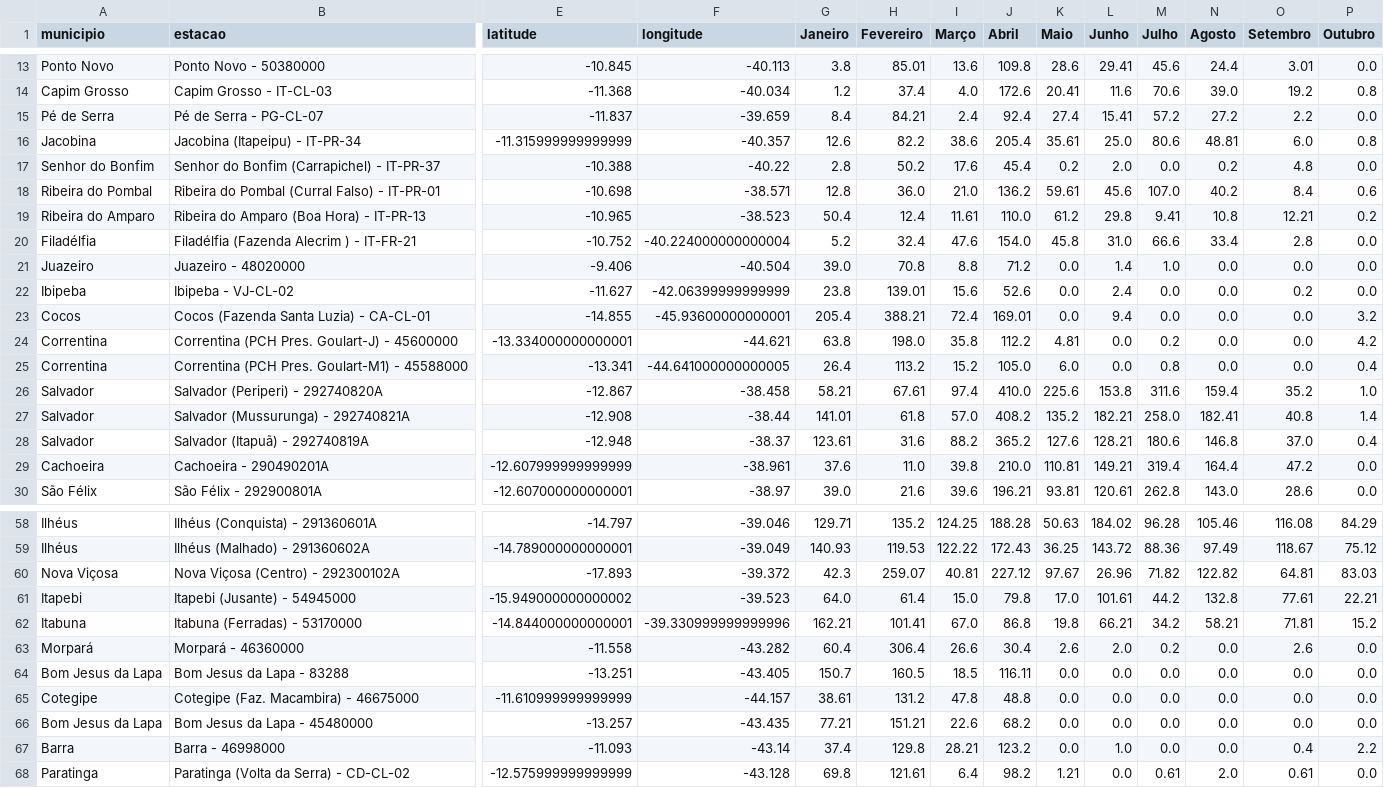
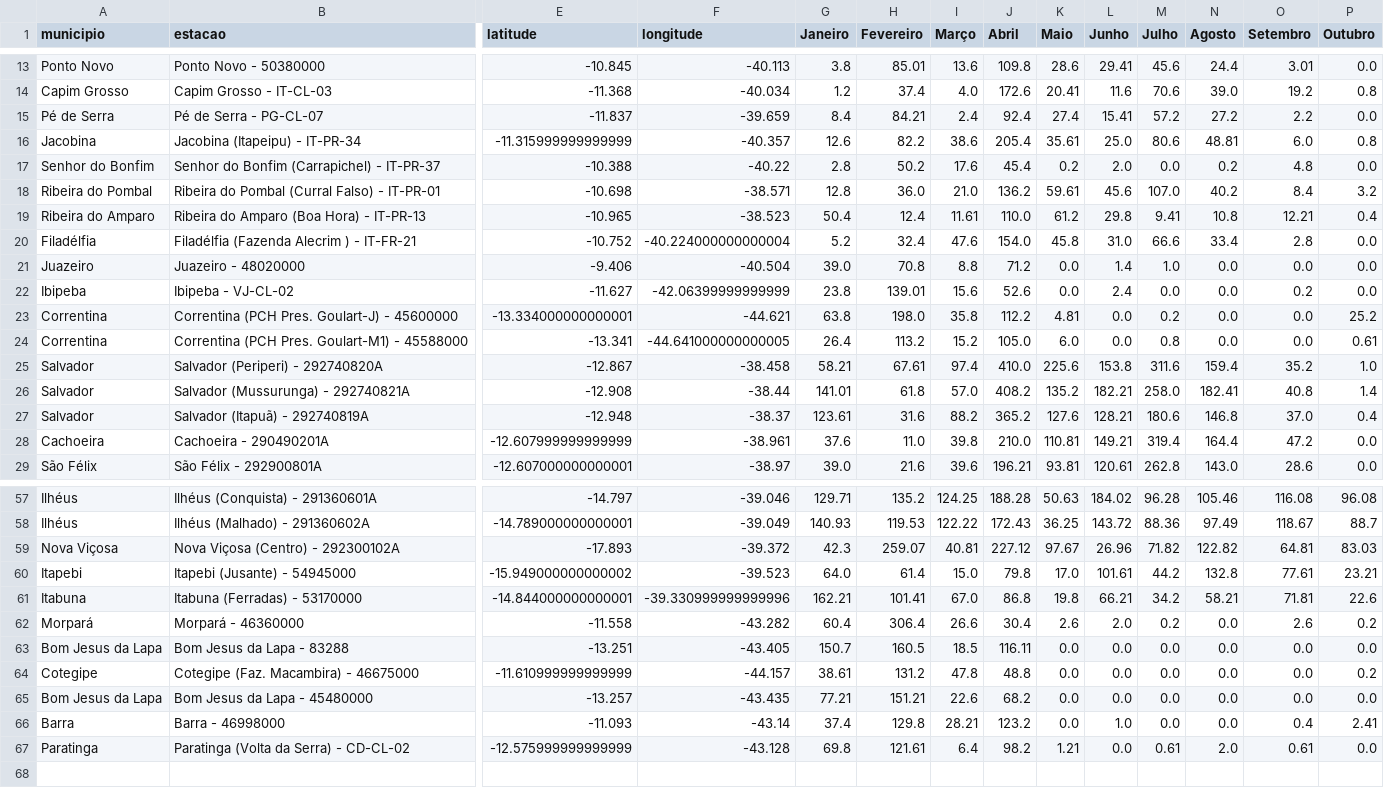
Before and after one commit to SantiagoAmaral/monitoramento1, a CSV file: dados/mensal/2021.csv, drawn as a sheet; only a part is shown, gaps mark what is left out; removed rows and columns are numbered as before the commit, all else as after; rows hold the shown columns only; the diff covers the shown part only; the diff names each change by its address in the sheet, - before the commit and + after, or states it on an @@ line.

```diff
--- a/dados/mensal/2021.csv
+++ b/dados/mensal/2021.csv
-P18 (Outubro): 0.6
+P18 (Outubro): 3.2
-P19 (Outubro): 0.2
+P19 (Outubro): 0.4
-row 23: Cocos | Cocos (Fazenda Santa Luzia) - CA-CL-01 | -14.855 | -45.93600000000001 | 205.4 | 388.21 | 72.4 | 169.01 | 0.0 | 9.4 | 0.0 | 0.0 | 0.0 | 3.2
-P23 (Outubro): 4.2
+P23 (Outubro): 25.2
-P24 (Outubro): 0.4
+P24 (Outubro): 0.61
-P57 (Outubro): 84.29
+P57 (Outubro): 96.08
-P58 (Outubro): 75.12
+P58 (Outubro): 88.7
-P60 (Outubro): 22.21
+P60 (Outubro): 23.21
-P61 (Outubro): 15.2
+P61 (Outubro): 22.6
-P62 (Outubro): 0.0
+P62 (Outubro): 0.2
-P64 (Outubro): 0.0
+P64 (Outubro): 0.2
-P66 (Outubro): 2.2
+P66 (Outubro): 2.41
```
Also changed, not shown: 24 edited cells elsewhere in this file.
